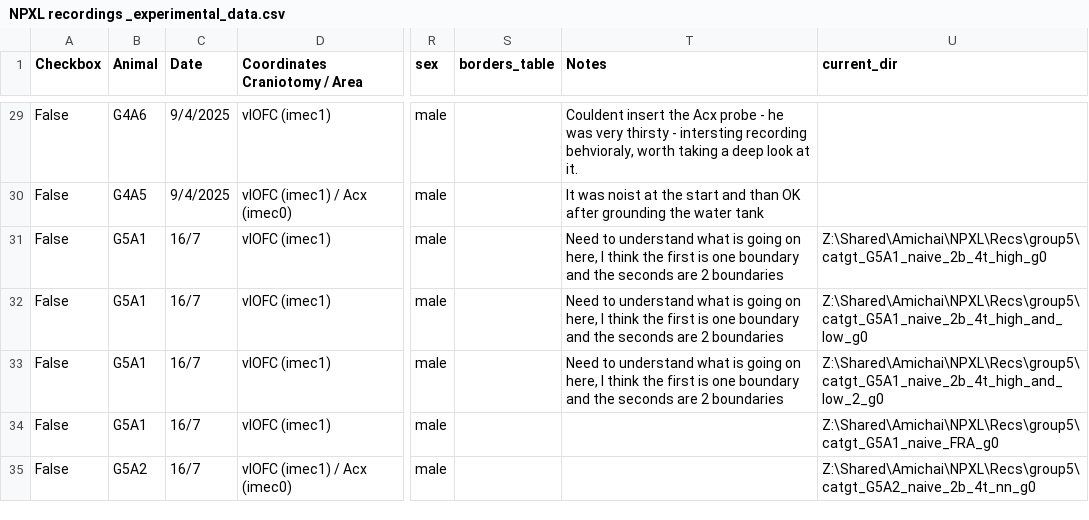
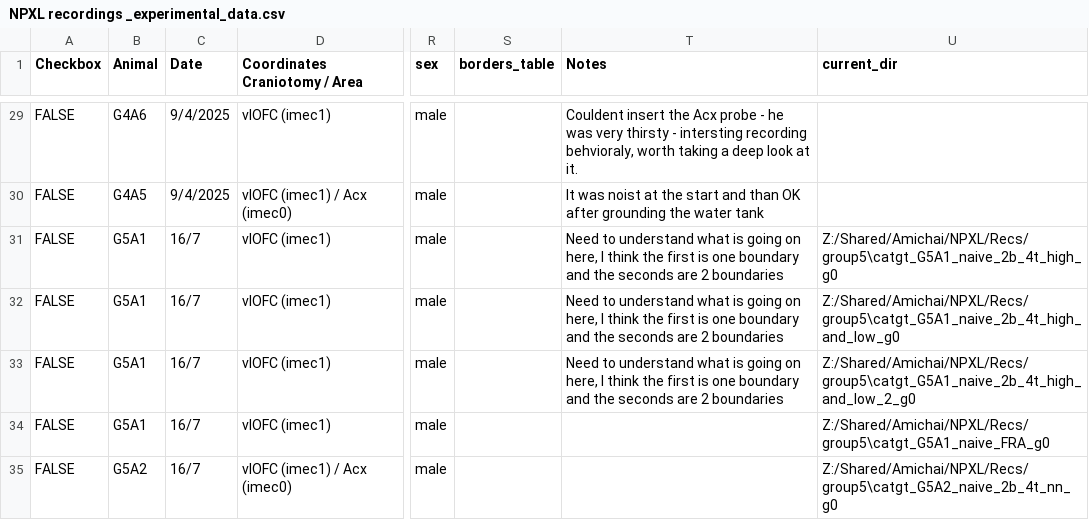
Before and after one commit to AmichaiLaviRudel/Working-Memory, a CSV file: users_data/Amichai/NPXL recordings _experimental_data.csv, drawn as a sheet; only a part is shown, gaps mark what is left out; the diff covers the shown part only; the diff names each change by its address in the sheet, - before the commit and + after, or states it on an @@ line.

```diff
--- a/users_data/Amichai/NPXL recordings _experimental_data.csv
+++ b/users_data/Amichai/NPXL recordings _experimental_data.csv
-A29:A35 (Checkbox): False
+A29:A35 (Checkbox): FALSE
-U31 (current_dir): Z:\Shared\Amichai\NPXL\Recs\group5\catgt_G5A1_naive_2b_4t_high_g0
+U31 (current_dir): Z:/Shared/Amichai/NPXL/Recs/group5\catgt_G5A1_naive_2b_4t_high_g0
-U32 (current_dir): Z:\Shared\Amichai\NPXL\Recs\group5\catgt_G5A1_naive_2b_4t_high_and_low_g0
+U32 (current_dir): Z:/Shared/Amichai/NPXL/Recs/group5\catgt_G5A1_naive_2b_4t_high_and_low_g0
-U33 (current_dir): Z:\Shared\Amichai\NPXL\Recs\group5\catgt_G5A1_naive_2b_4t_high_and_low_2_g0
+U33 (current_dir): Z:/Shared/Amichai/NPXL/Recs/group5\catgt_G5A1_naive_2b_4t_high_and_low_2_g0
-U34 (current_dir): Z:\Shared\Amichai\NPXL\Recs\group5\catgt_G5A1_naive_FRA_g0
+U34 (current_dir): Z:/Shared/Amichai/NPXL/Recs/group5\catgt_G5A1_naive_FRA_g0
-U35 (current_dir): Z:\Shared\Amichai\NPXL\Recs\group5\catgt_G5A2_naive_2b_4t_nn_g0
+U35 (current_dir): Z:/Shared/Amichai/NPXL/Recs/group5\catgt_G5A2_naive_2b_4t_nn_g0
```
Also changed, not shown: 3 added rows and 37 edited cells elsewhere in this file, 16 other files.
